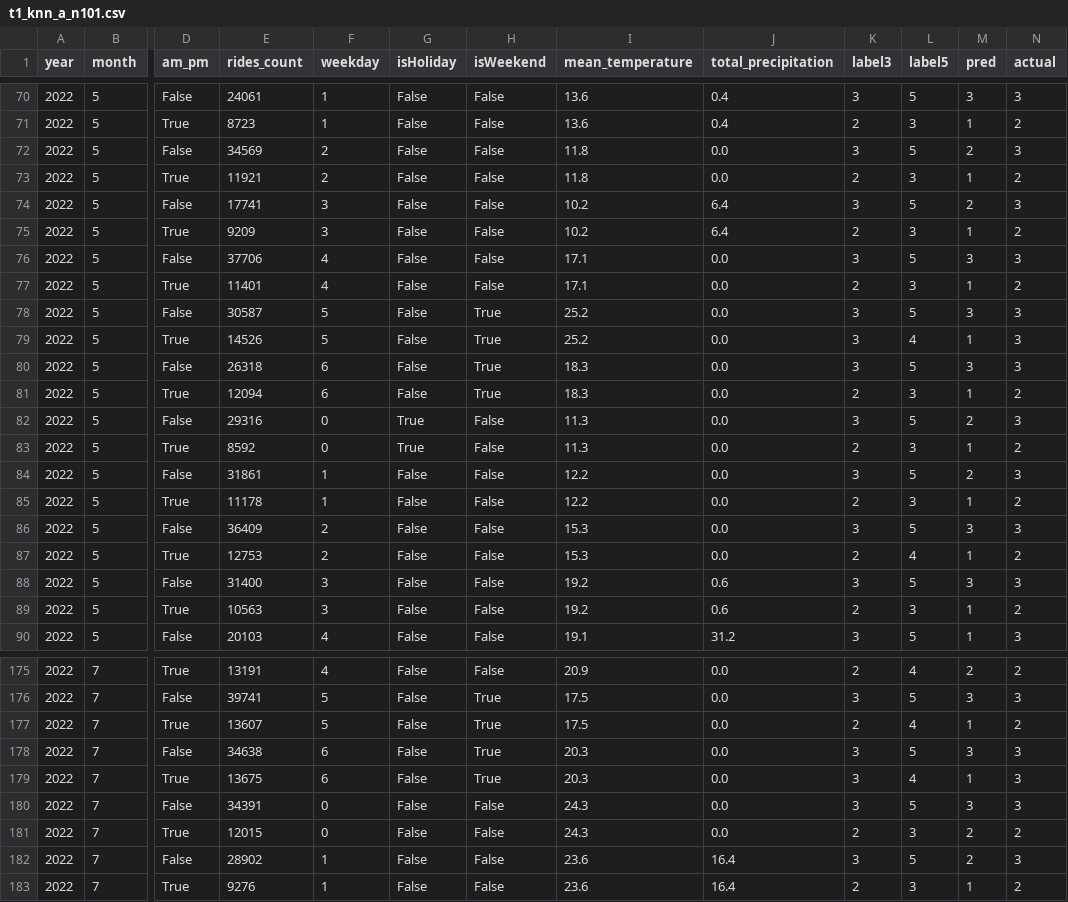
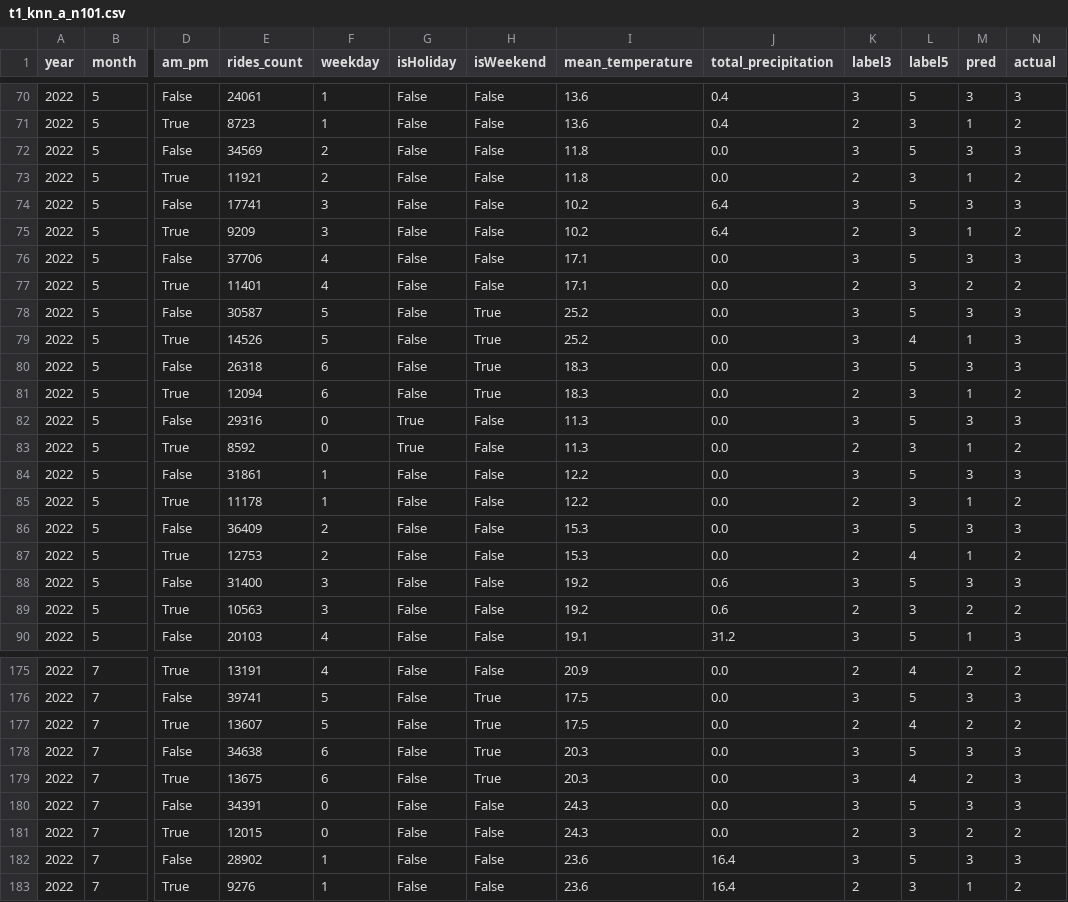
Before and after one commit to Mantoni9/data_mining_project, a CSV file: results/t1_knn_a_n101.csv, drawn as a sheet; only a part is shown, gaps mark what is left out; the diff covers the shown part only; the diff names each change by its address in the sheet, - before the commit and + after, or states it on an @@ line.

```diff
--- a/results/t1_knn_a_n101.csv
+++ b/results/t1_knn_a_n101.csv
-M72 (pred): 2
+M72 (pred): 3
-M74 (pred): 2
+M74 (pred): 3
-M77 (pred): 1
+M77 (pred): 2
-M82 (pred): 2
+M82 (pred): 3
-M84 (pred): 2
+M84 (pred): 3
-M89 (pred): 1
+M89 (pred): 2
-M177 (pred): 1
+M177 (pred): 2
-M179 (pred): 1
+M179 (pred): 2
-M182 (pred): 2
+M182 (pred): 3
```
Also changed, not shown: 51 edited cells elsewhere in this file, results/t1_knn_b_n194.csv, 3 other files.
